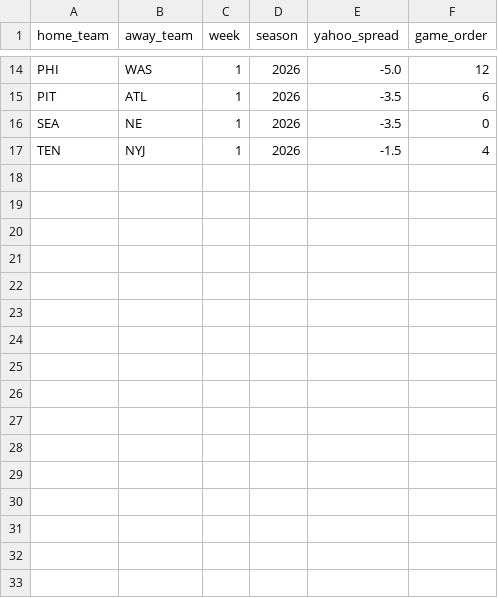
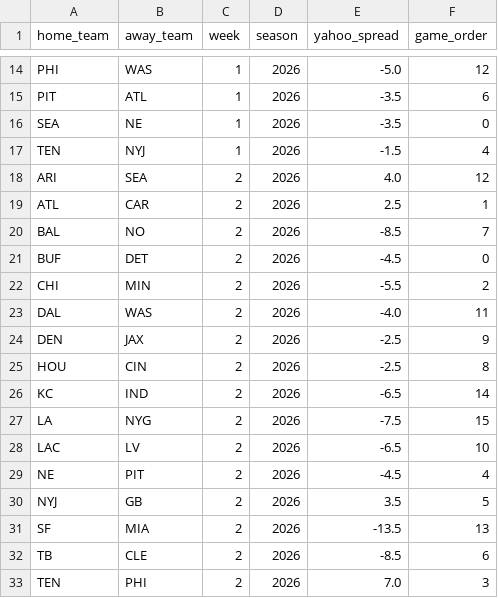
Before and after one commit to wymangr/nfl-predictor, a CSV file: yahoo_spread_data/yahoo_spreads_2026.csv, drawn as a sheet; only a part is shown, gaps mark what is left out.

```diff
--- a/yahoo_spread_data/yahoo_spreads_2026.csv
+++ b/yahoo_spread_data/yahoo_spreads_2026.csv
@@ -17 +17,17 @@ SEA,NE,1,2026,-3.5,0
 TEN,NYJ,1,2026,-1.5,4
+ARI,SEA,2,2026,4.0,12
+ATL,CAR,2,2026,2.5,1
+BAL,NO,2,2026,-8.5,7
+BUF,DET,2,2026,-4.5,0
+CHI,MIN,2,2026,-5.5,2
+DAL,WAS,2,2026,-4.0,11
+DEN,JAX,2,2026,-2.5,9
+HOU,CIN,2,2026,-2.5,8
+KC,IND,2,2026,-6.5,14
+LA,NYG,2,2026,-7.5,15
+LAC,LV,2,2026,-6.5,10
+NE,PIT,2,2026,-4.5,4
+NYJ,GB,2,2026,3.5,5
+SF,MIA,2,2026,-13.5,13
+TB,CLE,2,2026,-8.5,6
+TEN,PHI,2,2026,7.0,3
```
Also changed, not shown: 14 other files.
